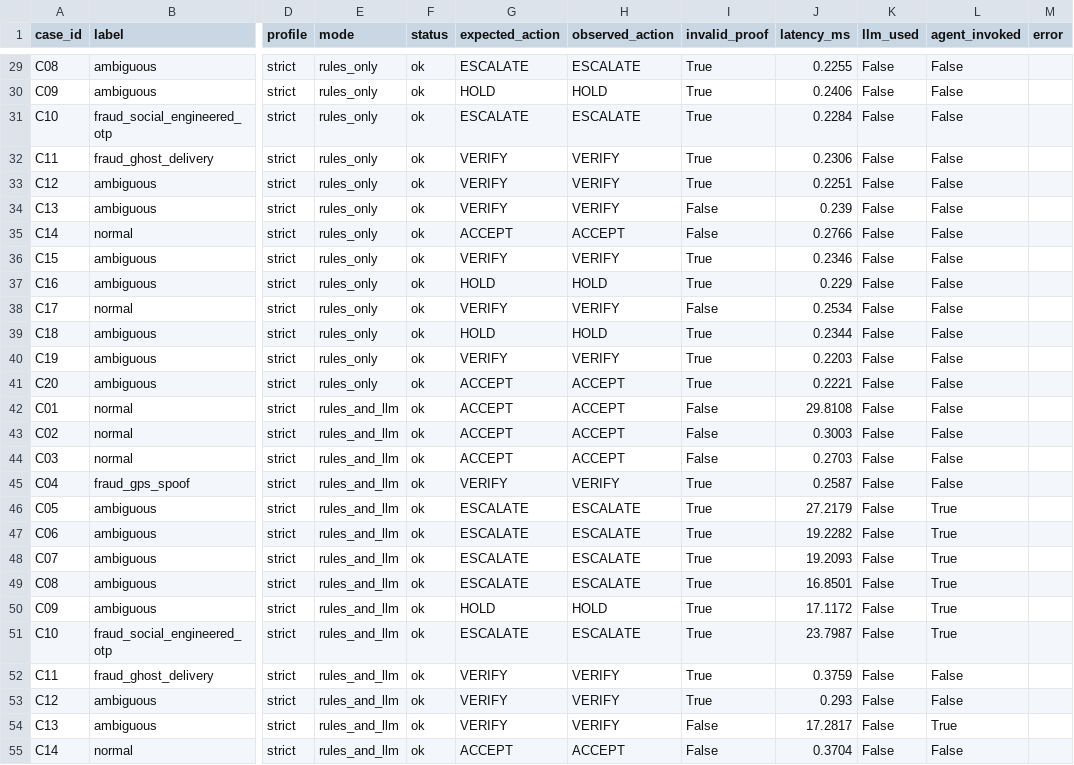
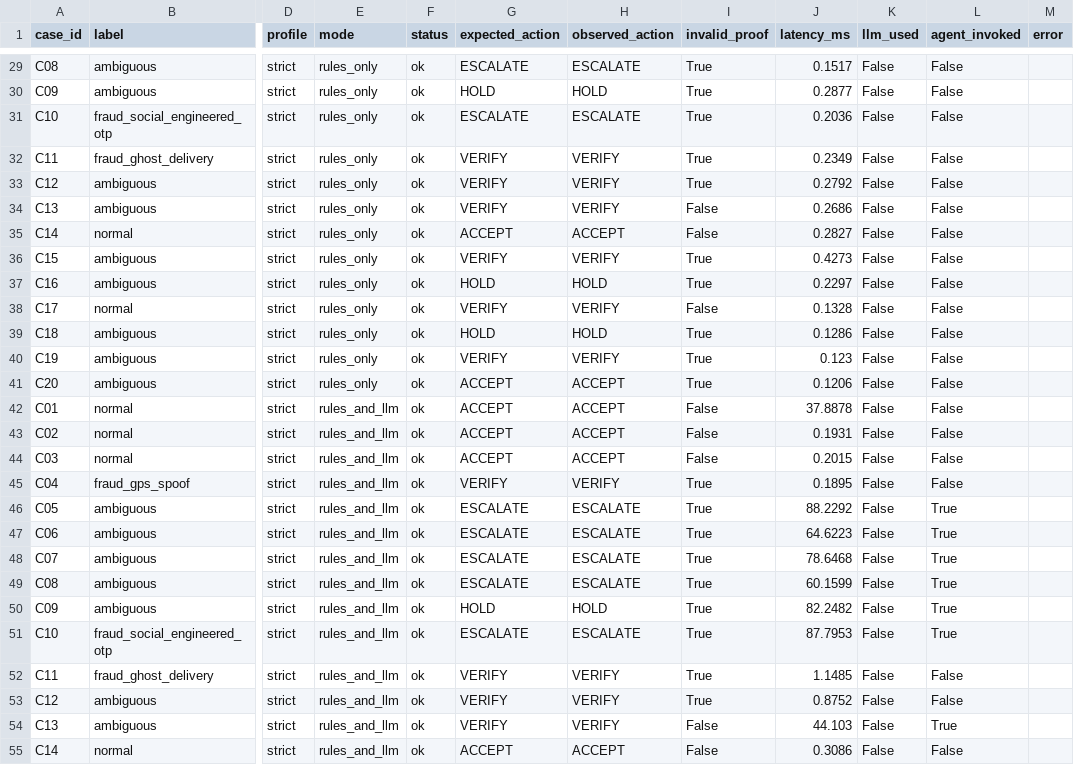
Before and after one commit to koguuu/zer0Track, a CSV file: evaluation/results/predictions.csv, drawn as a sheet; only a part is shown, gaps mark what is left out; the diff covers the shown part only; the diff names each change by its address in the sheet, - before the commit and + after, or states it on an @@ line.

```diff
--- a/evaluation/results/predictions.csv
+++ b/evaluation/results/predictions.csv
-J29 (latency_ms): 0.2255
+J29 (latency_ms): 0.1517
-J30 (latency_ms): 0.2406
+J30 (latency_ms): 0.2877
-J31 (latency_ms): 0.2284
+J31 (latency_ms): 0.2036
-J32 (latency_ms): 0.2306
+J32 (latency_ms): 0.2349
-J33 (latency_ms): 0.2251
+J33 (latency_ms): 0.2792
-J34 (latency_ms): 0.239
+J34 (latency_ms): 0.2686
-J35 (latency_ms): 0.2766
+J35 (latency_ms): 0.2827
-J36 (latency_ms): 0.2346
+J36 (latency_ms): 0.4273
-J37 (latency_ms): 0.229
+J37 (latency_ms): 0.2297
-J38 (latency_ms): 0.2534
+J38 (latency_ms): 0.1328
-J39 (latency_ms): 0.2344
+J39 (latency_ms): 0.1286
-J40 (latency_ms): 0.2203
+J40 (latency_ms): 0.123
-J41 (latency_ms): 0.2221
+J41 (latency_ms): 0.1206
-J42 (latency_ms): 29.8108
+J42 (latency_ms): 37.8878
-J43 (latency_ms): 0.3003
+J43 (latency_ms): 0.1931
-J44 (latency_ms): 0.2703
+J44 (latency_ms): 0.2015
-J45 (latency_ms): 0.2587
+J45 (latency_ms): 0.1895
-J46 (latency_ms): 27.2179
+J46 (latency_ms): 88.2292
-J47 (latency_ms): 19.2282
+J47 (latency_ms): 64.6223
-J48 (latency_ms): 19.2093
+J48 (latency_ms): 78.6468
-J49 (latency_ms): 16.8501
+J49 (latency_ms): 60.1599
-J50 (latency_ms): 17.1172
+J50 (latency_ms): 82.2482
-J51 (latency_ms): 23.7987
+J51 (latency_ms): 87.7953
-J52 (latency_ms): 0.3759
+J52 (latency_ms): 1.1485
-J53 (latency_ms): 0.293
+J53 (latency_ms): 0.8752
-J54 (latency_ms): 17.2817
+J54 (latency_ms): 44.103
-J55 (latency_ms): 0.3704
+J55 (latency_ms): 0.3086
```
Also changed, not shown: 156 edited cells elsewhere in this file, evaluation/results/metrics.csv, 4 other files.
